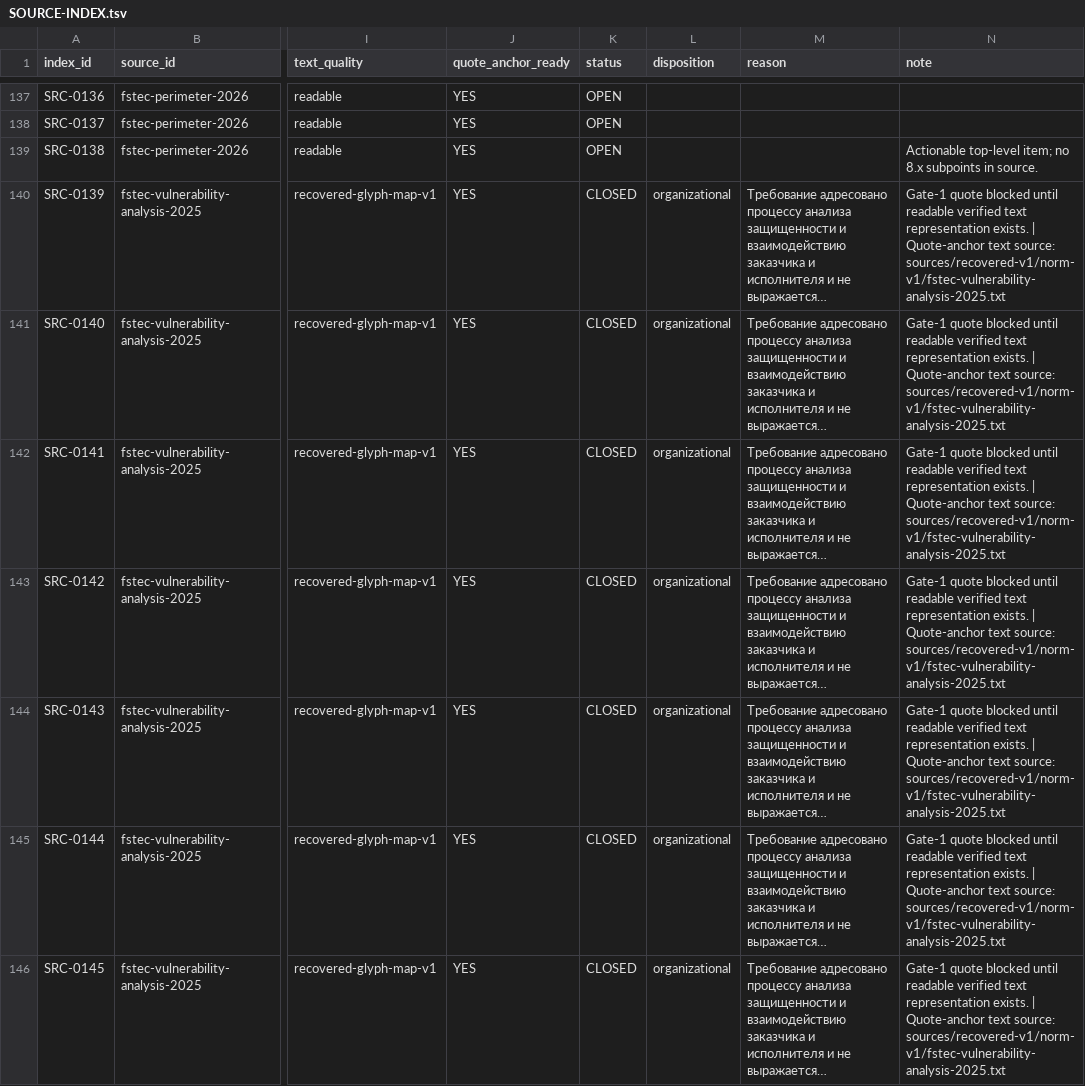
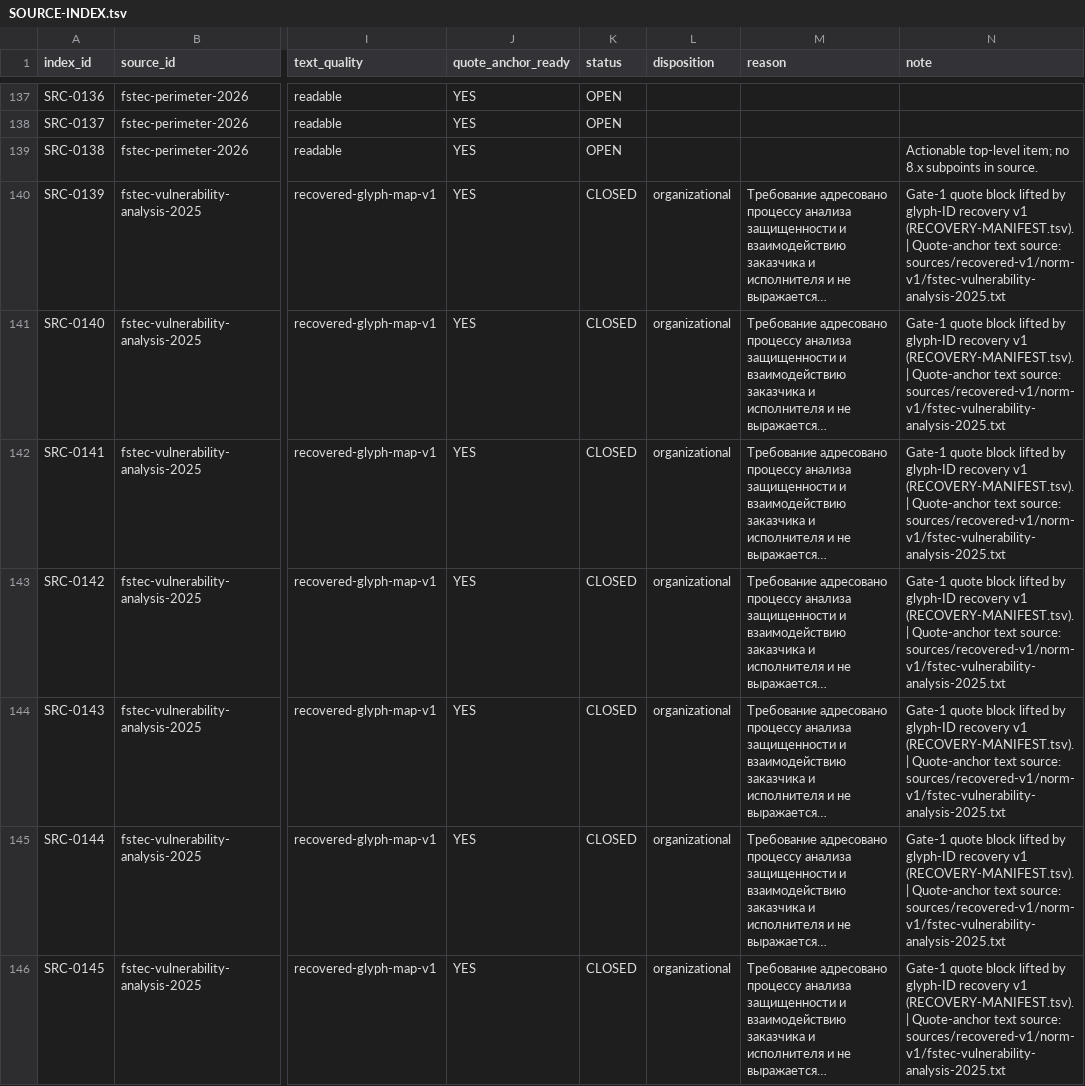
Before and after one commit to rasav65/SecureLinux-Policy, a TSV file: index/source-v4/SOURCE-INDEX.tsv, drawn as a sheet; only a part is shown, gaps mark what is left out; long unchanged cells end in …; the diff covers the shown part only; the diff names each change by its address in the sheet, - before the commit and + after, or states it on an @@ line.

Commit message:
index: снять устаревшую пометку Gate-1 quote blocked в 81 строке
81 строка (fstec-linux-2022 20, fstec-vulnerability-analysis-2025 61) имела quote_anchor_ready=YES и text_quality=recovered-glyph-map-v1, но первый сегмент note утверждал, что цитата заблокирована. Сегмент заменён записью о снятии блокировки glyph-ID recovery v1 со ссылкой на RECOVERY-MANIFEST.tsv; остальные сегменты сохранены дословно. Статусы, disposition и покрытие не изменялись; вывод чекера не изменился.

```diff
--- a/index/source-v4/SOURCE-INDEX.tsv
+++ b/index/source-v4/SOURCE-INDEX.tsv
-N140:N146 (note): Gate-1 quote blocked until readable verified text representation exists. | Quote-anchor…
+N140:N146 (note): Gate-1 quote block lifted by glyph-ID recovery v1 (RECOVERY-MANIFEST.tsv). | Quote-anchor…
```
Also changed, not shown: 74 edited cells elsewhere in this file, 3 other files.
